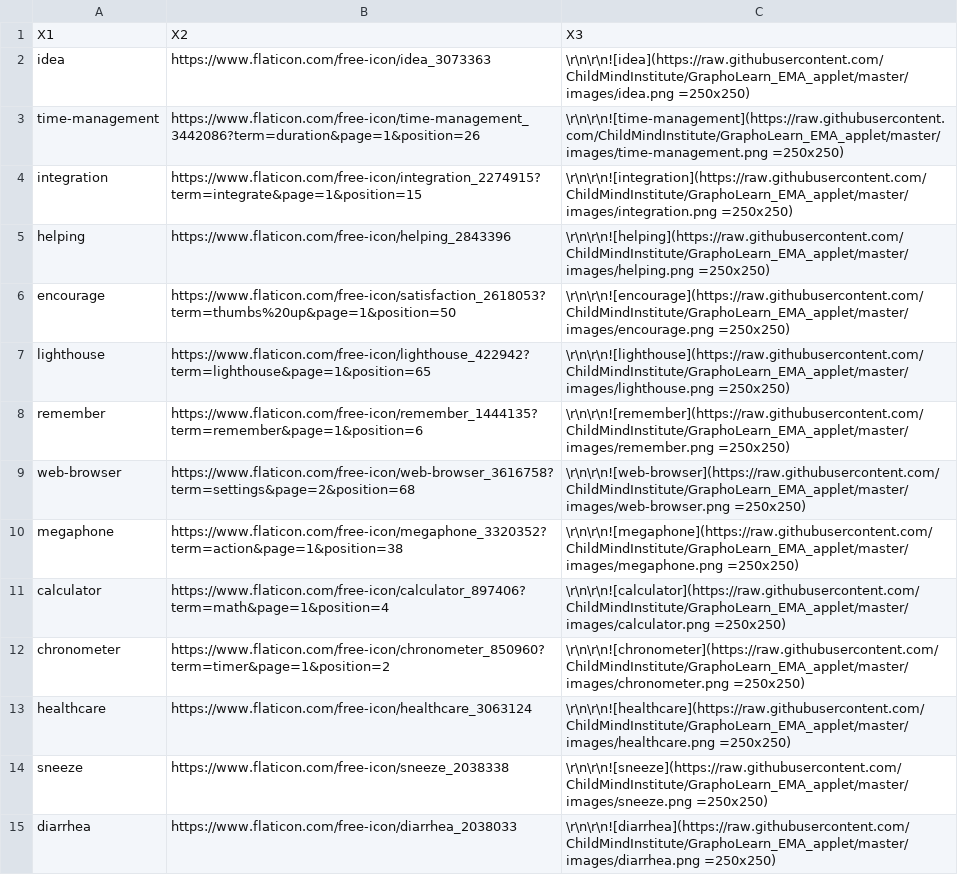
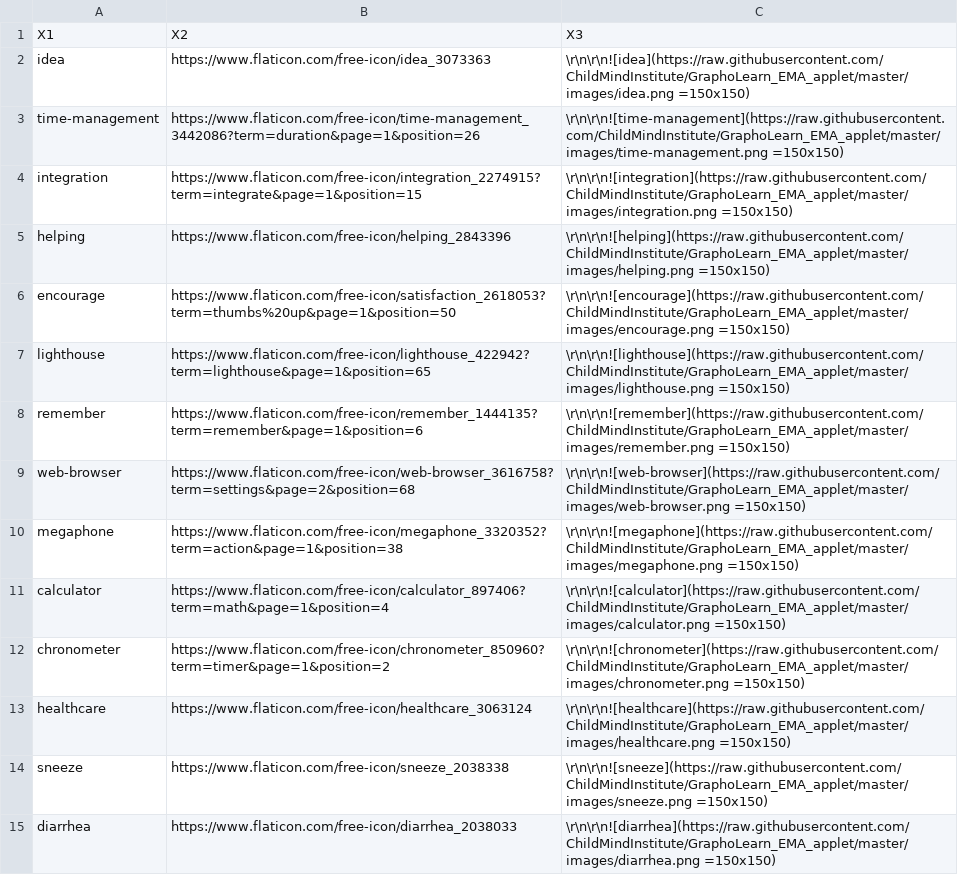
Before and after one commit to ChildMindInstitute/GraphoLearn_EMA_applet, a CSV file: imagelinks_applet.csv, drawn as a sheet; only a part is shown; the diff covers the shown part only; the diff names each change by its address in the sheet, - before the commit and + after, or states it on an @@ line.

Commit message:
resize header images

```diff
--- a/imagelinks_applet.csv
+++ b/imagelinks_applet.csv
-C2: \r\n\r\n![idea](https://raw.githubusercontent.com/ChildMindInstitute/GraphoLearn_EMA_applet/master/images/idea.png =250x250)
+C2: \r\n\r\n![idea](https://raw.githubusercontent.com/ChildMindInstitute/GraphoLearn_EMA_applet/master/images/idea.png =150x150)
-C3: \r\n\r\n![time-management](https://raw.githubusercontent.com/ChildMindInstitute/GraphoLearn_EMA_applet/master/images/time-management.png =250x250)
+C3: \r\n\r\n![time-management](https://raw.githubusercontent.com/ChildMindInstitute/GraphoLearn_EMA_applet/master/images/time-management.png =150x150)
-C4: \r\n\r\n![integration](https://raw.githubusercontent.com/ChildMindInstitute/GraphoLearn_EMA_applet/master/images/integration.png =250x250)
+C4: \r\n\r\n![integration](https://raw.githubusercontent.com/ChildMindInstitute/GraphoLearn_EMA_applet/master/images/integration.png =150x150)
-C5: \r\n\r\n![helping](https://raw.githubusercontent.com/ChildMindInstitute/GraphoLearn_EMA_applet/master/images/helping.png =250x250)
+C5: \r\n\r\n![helping](https://raw.githubusercontent.com/ChildMindInstitute/GraphoLearn_EMA_applet/master/images/helping.png =150x150)
-C6: \r\n\r\n![encourage](https://raw.githubusercontent.com/ChildMindInstitute/GraphoLearn_EMA_applet/master/images/encourage.png =250x250)
+C6: \r\n\r\n![encourage](https://raw.githubusercontent.com/ChildMindInstitute/GraphoLearn_EMA_applet/master/images/encourage.png =150x150)
-C7: \r\n\r\n![lighthouse](https://raw.githubusercontent.com/ChildMindInstitute/GraphoLearn_EMA_applet/master/images/lighthouse.png =250x250)
+C7: \r\n\r\n![lighthouse](https://raw.githubusercontent.com/ChildMindInstitute/GraphoLearn_EMA_applet/master/images/lighthouse.png =150x150)
-C8: \r\n\r\n![remember](https://raw.githubusercontent.com/ChildMindInstitute/GraphoLearn_EMA_applet/master/images/remember.png =250x250)
+C8: \r\n\r\n![remember](https://raw.githubusercontent.com/ChildMindInstitute/GraphoLearn_EMA_applet/master/images/remember.png =150x150)
-C9: \r\n\r\n![web-browser](https://raw.githubusercontent.com/ChildMindInstitute/GraphoLearn_EMA_applet/master/images/web-browser.png =250x250)
+C9: \r\n\r\n![web-browser](https://raw.githubusercontent.com/ChildMindInstitute/GraphoLearn_EMA_applet/master/images/web-browser.png =150x150)
-C10: \r\n\r\n![megaphone](https://raw.githubusercontent.com/ChildMindInstitute/GraphoLearn_EMA_applet/master/images/megaphone.png =250x250)
+C10: \r\n\r\n![megaphone](https://raw.githubusercontent.com/ChildMindInstitute/GraphoLearn_EMA_applet/master/images/megaphone.png =150x150)
-C11: \r\n\r\n![calculator](https://raw.githubusercontent.com/ChildMindInstitute/GraphoLearn_EMA_applet/master/images/calculator.png =250x250)
+C11: \r\n\r\n![calculator](https://raw.githubusercontent.com/ChildMindInstitute/GraphoLearn_EMA_applet/master/images/calculator.png =150x150)
-C12: \r\n\r\n![chronometer](https://raw.githubusercontent.com/ChildMindInstitute/GraphoLearn_EMA_applet/master/images/chronometer.png =250x250)
+C12: \r\n\r\n![chronometer](https://raw.githubusercontent.com/ChildMindInstitute/GraphoLearn_EMA_applet/master/images/chronometer.png =150x150)
-C13: \r\n\r\n![healthcare](https://raw.githubusercontent.com/ChildMindInstitute/GraphoLearn_EMA_applet/master/images/healthcare.png =250x250)
+C13: \r\n\r\n![healthcare](https://raw.githubusercontent.com/ChildMindInstitute/GraphoLearn_EMA_applet/master/images/healthcare.png =150x150)
-C14: \r\n\r\n![sneeze](https://raw.githubusercontent.com/ChildMindInstitute/GraphoLearn_EMA_applet/master/images/sneeze.png =250x250)
+C14: \r\n\r\n![sneeze](https://raw.githubusercontent.com/ChildMindInstitute/GraphoLearn_EMA_applet/master/images/sneeze.png =150x150)
-C15: \r\n\r\n![diarrhea](https://raw.githubusercontent.com/ChildMindInstitute/GraphoLearn_EMA_applet/master/images/diarrhea.png =250x250)
+C15: \r\n\r\n![diarrhea](https://raw.githubusercontent.com/ChildMindInstitute/GraphoLearn_EMA_applet/master/images/diarrhea.png =150x150)
```
Also changed, not shown: 45 edited cells elsewhere in this file, 23 other files.
